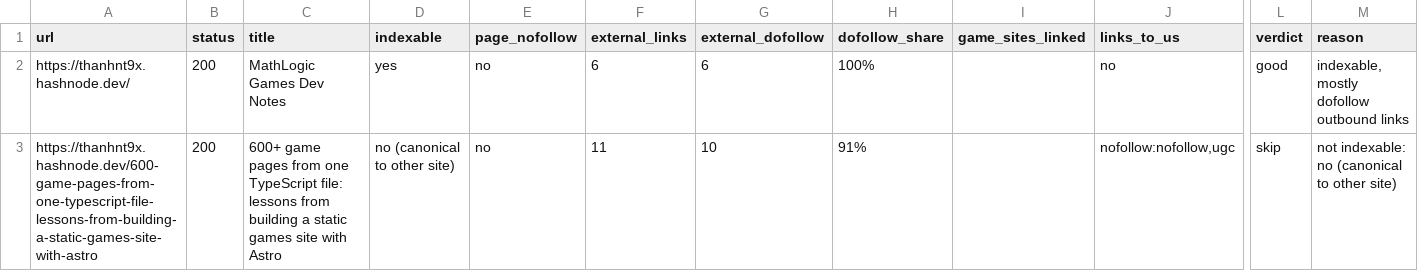
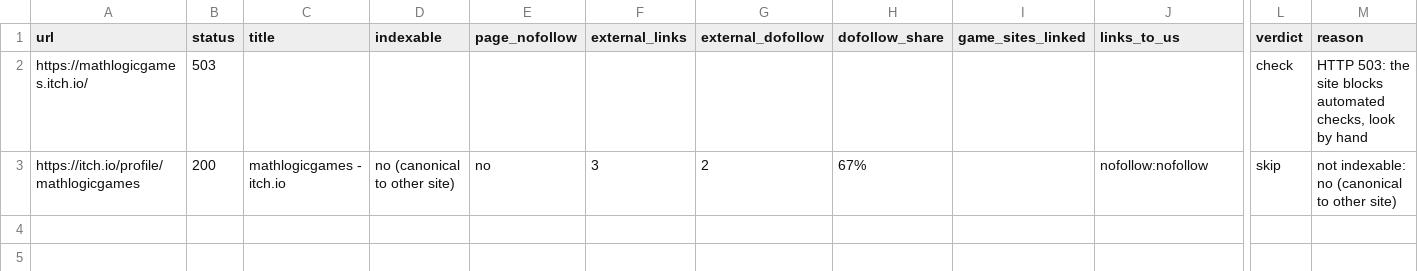
Before and after one commit to thanhnt1910/gsc-data, a CSV file: data/prospects/rel-2026-10-06.csv, drawn as a sheet; only a part is shown, gaps mark what is left out; removed rows and columns are numbered as before the commit, all else as after; rows hold the shown columns only; the diff names each change by its address in the sheet, - before the commit and + after, or states it on an @@ line.

```diff
--- a/data/prospects/rel-2026-10-06.csv
+++ b/data/prospects/rel-2026-10-06.csv
-row 2: https://thanhnt9x.hashnode.dev/ | 200 | MathLogic Games Dev Notes | yes | no | 6 | 6 | 100% |  | no | good | indexable, mostly dofollow outbound links
+row 2: https://mathlogicgames.itch.io/ | 503 |  |  |  |  |  |  |  |  | check | HTTP 503: the site blocks automated checks, look by hand
-A3 (url): https://thanhnt9x.hashnode.dev/600-game-pages-from-one-typescript-file-lessons-from-building-a-static-games-site-with-astro
+A3 (url): https://itch.io/profile/mathlogicgames
-C3 (title): 600+ game pages from one TypeScript file: lessons from building a static games site with Astro
+C3 (title): mathlogicgames - itch.io
-F3 (external_links): 11
+F3 (external_links): 3
-G3 (external_dofollow): 10
+G3 (external_dofollow): 2
-H3 (dofollow_share): 91%
+H3 (dofollow_share): 67%
-J3 (links_to_us): nofollow:nofollow,ugc
+J3 (links_to_us): nofollow:nofollow
```
